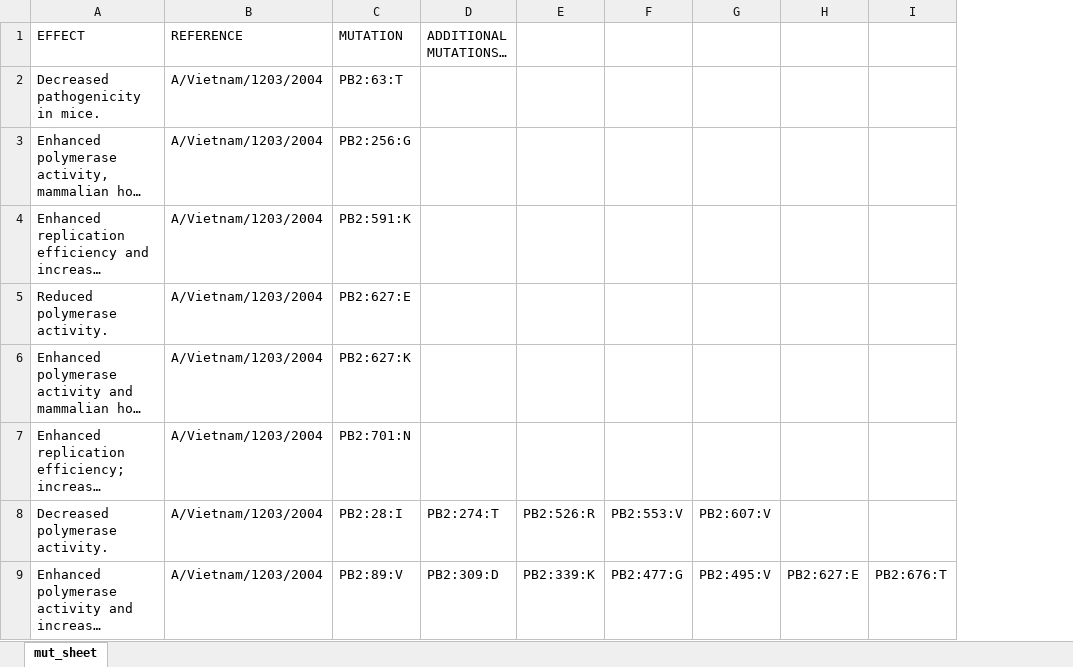
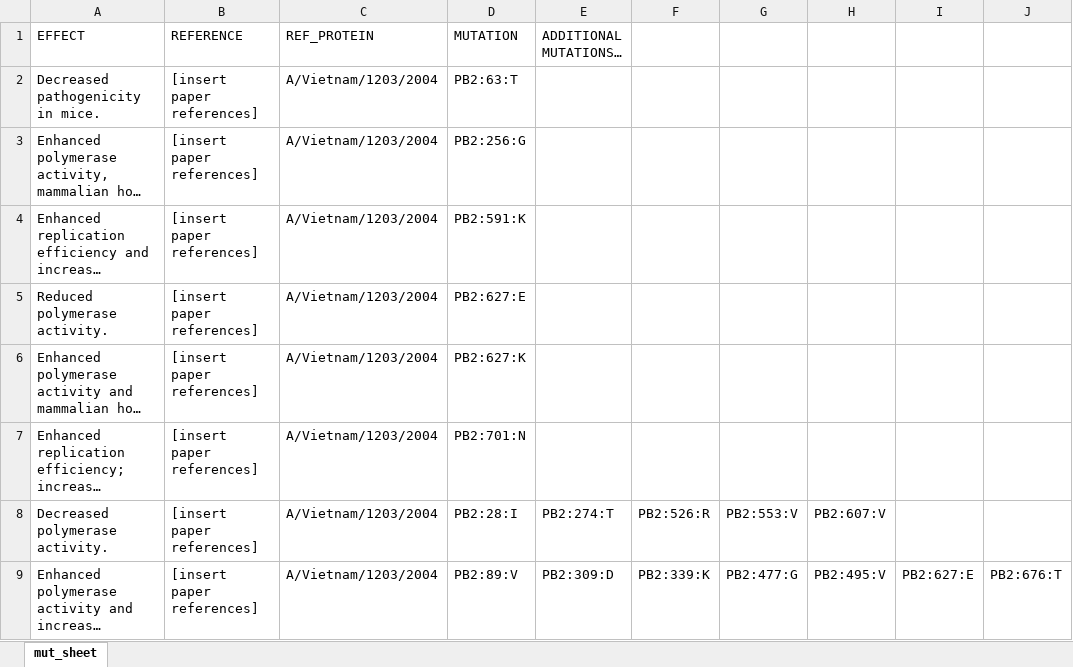
Before and after one commit to dombyrne/Influenza-Mutation-Checker, an Excel workbook: cdc2012_mutations_list.xlsx, sheet mut_sheet, drawn as a sheet; only a part is shown; long unchanged cells end in …; values as stored, in another font and other column widths than the file's, no borders; addresses are those after the commit; the diff names each change by its address in the sheet, - before the commit and + after, or states it on an @@ line.

```diff
--- a/cdc2012_mutations_list.xlsx (sheet mut_sheet)
+++ b/cdc2012_mutations_list.xlsx (sheet mut_sheet)
+column B (REFERENCE), rows 2-9: all [insert paper references]
-C1: REFERENCE
+C1: REF_PROTEIN
```
Also changed, not shown: 1 other file.
